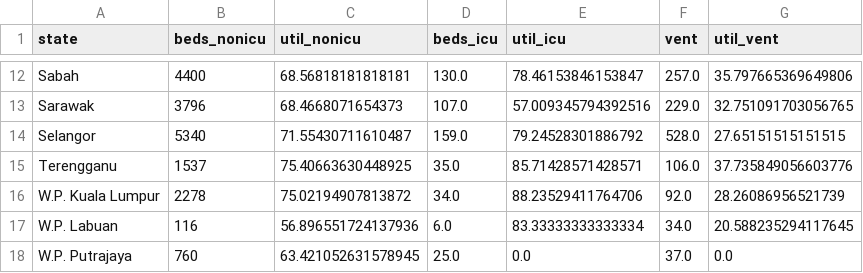
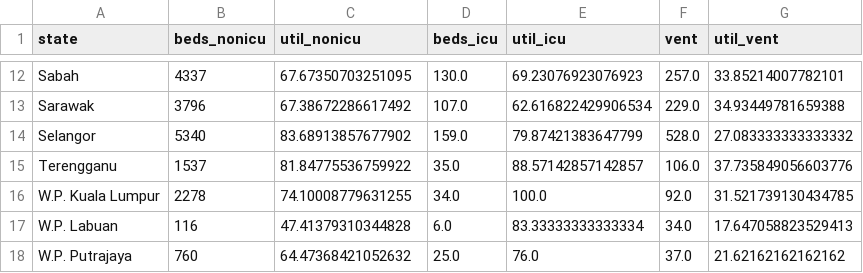
Before and after one commit to MoH-Malaysia/data-resources-public, a CSV file: bedutil_state.csv, drawn as a sheet; only a part is shown, gaps mark what is left out; the diff covers the shown part only; the diff names each change by its address in the sheet, - before the commit and + after, or states it on an @@ line.

```diff
--- a/bedutil_state.csv
+++ b/bedutil_state.csv
-B12 (beds_nonicu): 4400
+B12 (beds_nonicu): 4337
-C12 (util_nonicu): 68.56818181818181
+C12 (util_nonicu): 67.67350703251095
-E12 (util_icu): 78.46153846153847
+E12 (util_icu): 69.23076923076923
-G12 (util_vent): 35.797665369649806
+G12 (util_vent): 33.85214007782101
-C13 (util_nonicu): 68.4668071654373
+C13 (util_nonicu): 67.38672286617492
-E13 (util_icu): 57.009345794392516
+E13 (util_icu): 62.616822429906534
-G13 (util_vent): 32.751091703056765
+G13 (util_vent): 34.93449781659388
-C14 (util_nonicu): 71.55430711610487
+C14 (util_nonicu): 83.68913857677902
-E14 (util_icu): 79.24528301886792
+E14 (util_icu): 79.87421383647799
-G14 (util_vent): 27.65151515151515
+G14 (util_vent): 27.083333333333332
-C15 (util_nonicu): 75.40663630448925
+C15 (util_nonicu): 81.84775536759922
-E15 (util_icu): 85.71428571428571
+E15 (util_icu): 88.57142857142857
-C16 (util_nonicu): 75.02194907813872
+C16 (util_nonicu): 74.10008779631255
-E16 (util_icu): 88.23529411764706
+E16 (util_icu): 100.0
-G16 (util_vent): 28.26086956521739
+G16 (util_vent): 31.521739130434785
-C17 (util_nonicu): 56.896551724137936
+C17 (util_nonicu): 47.41379310344828
-G17 (util_vent): 20.588235294117645
+G17 (util_vent): 17.647058823529413
-C18 (util_nonicu): 63.421052631578945
+C18 (util_nonicu): 64.47368421052632
-E18 (util_icu): 0.0
+E18 (util_icu): 76.0
-G18 (util_vent): 0.0
+G18 (util_vent): 21.62162162162162
```
Also changed, not shown: 29 edited cells elsewhere in this file.
